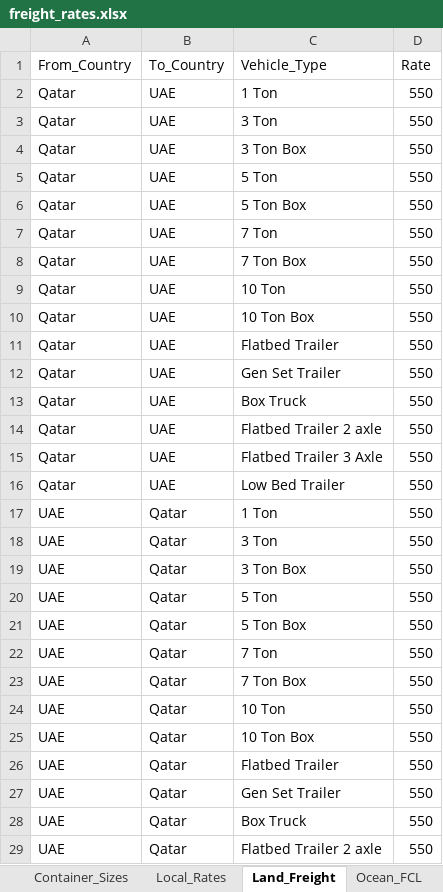
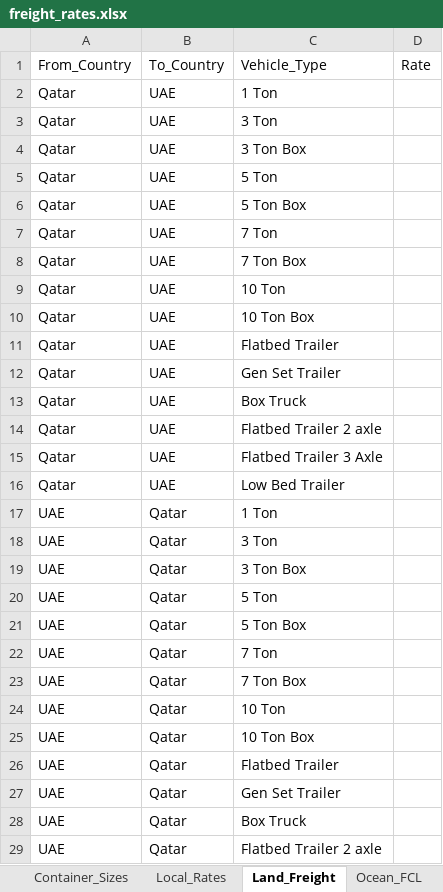
Before and after one commit to Unltd-tech/freight_rate_backend, an Excel workbook: data/freight_rates.xlsx, sheet Land_Freight, drawn as a sheet; only a part is shown; values as stored, in another font and other column widths than the file's, no borders; table styles not drawn; the diff covers the shown part only; the diff names each change by its address in the sheet, - before the commit and + after, or states it on an @@ line.

```diff
--- a/data/freight_rates.xlsx (sheet Land_Freight)
+++ b/data/freight_rates.xlsx (sheet Land_Freight)
-D2:D29: 550
+D2:D29: (empty)
```
Also changed, not shown: 122 edited cells elsewhere in this sheet, sheet Ocean_FCL, sheet Local_Rates, sheet Ocean_LCL, sheet Air_Freight, 1 other file.
